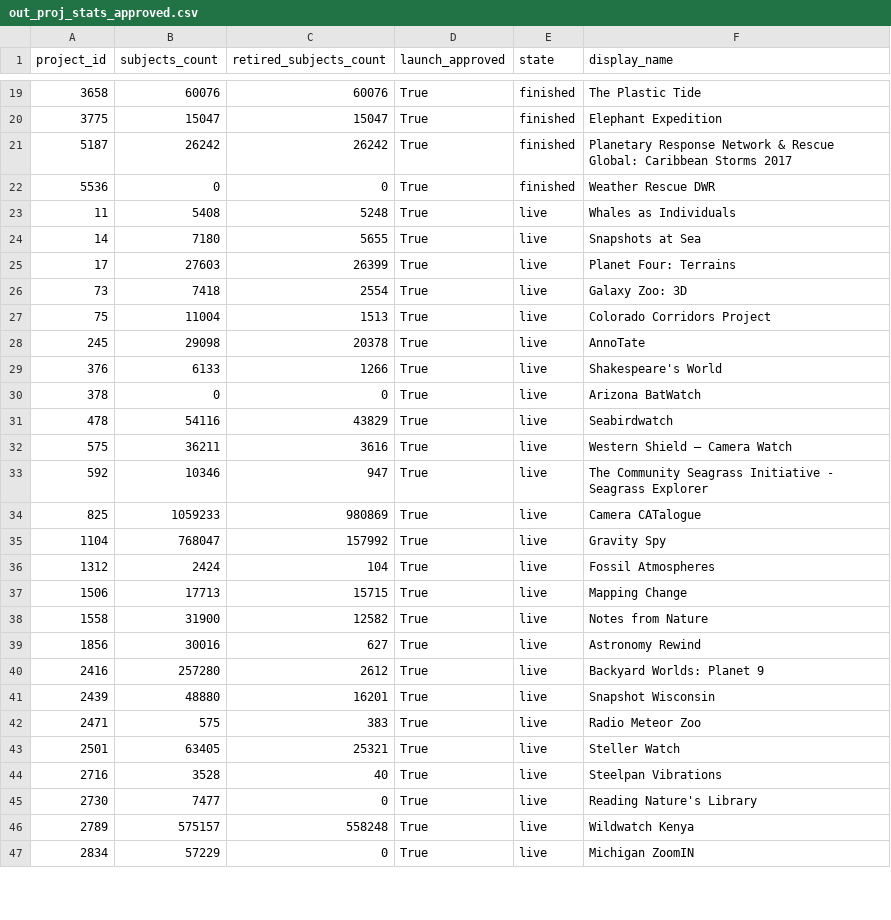
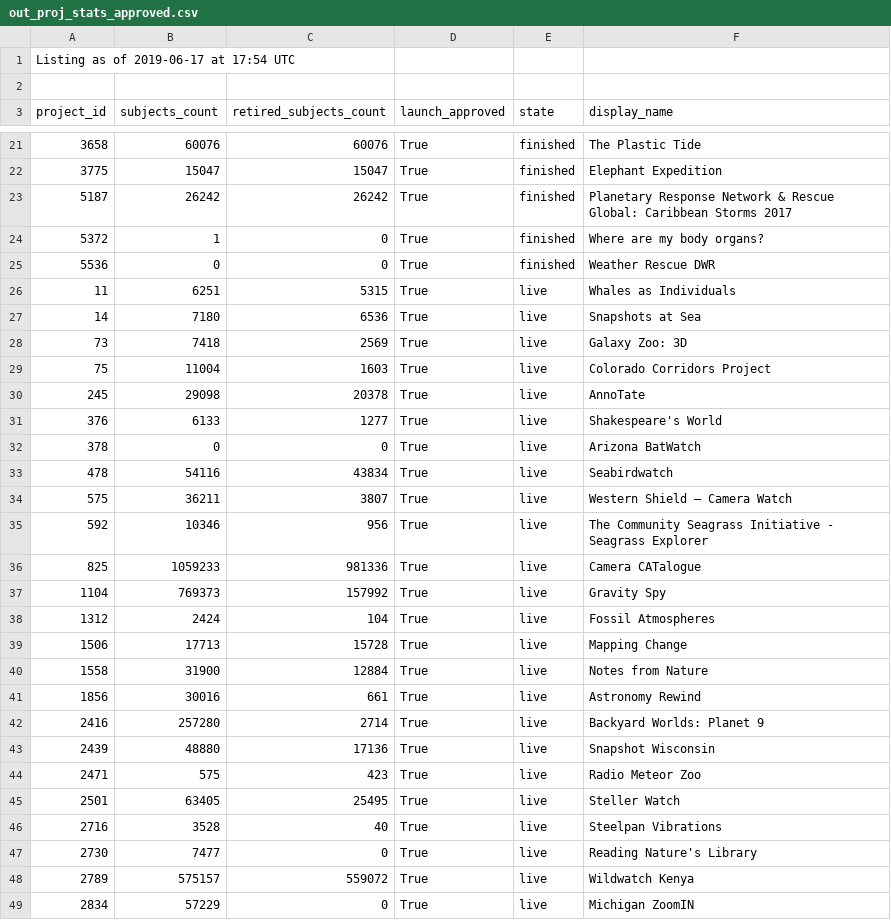
Before and after one commit to PmasonFF/Project_Health_Dashboard, a CSV file: out_proj_stats_approved.csv, drawn as a sheet; only a part is shown, gaps mark what is left out; the diff covers the shown part only.

Commit message:
Add date time (UTC) for listing, and import the csv file to google drive

```diff
--- a/out_proj_stats_approved.csv
+++ b/out_proj_stats_approved.csv
@@ -1 +1,3 @@
+Listing as of  2019-06-17  at  17:54  UTC
+
 project_id,subjects_count,retired_subjects_count,launch_approved,state,display_name
@@ -21,27 +23,27 @@ project_id,subjects_count,retired_subjects_count,launch_approved,state,display_n
 5187,26242,26242,True,finished,Planetary Response Network & Rescue Global: Caribbean Storms 2017
+5372,1,0,True,finished,Where are my body organs?
 5536,0,0,True,finished,Weather Rescue DWR
-11,5408,5248,True,live,Whales as Individuals
-14,7180,5655,True,live,Snapshots at Sea
-17,27603,26399,True,live,Planet Four: Terrains
-73,7418,2554,True,live,Galaxy Zoo: 3D
-75,11004,1513,True,live,Colorado Corridors Project
+11,6251,5315,True,live,Whales as Individuals
+14,7180,6536,True,live,Snapshots at Sea
+73,7418,2569,True,live,Galaxy Zoo: 3D
+75,11004,1603,True,live,Colorado Corridors Project
 245,29098,20378,True,live,AnnoTate
-376,6133,1266,True,live,Shakespeare's World
+376,6133,1277,True,live,Shakespeare's World
 378,0,0,True,live,Arizona BatWatch
-478,54116,43829,True,live,Seabirdwatch
-575,36211,3616,True,live,Western Shield — Camera Watch
-592,10346,947,True,live,The Community Seagrass Initiative - Seagrass Explorer
-825,1059233,980869,True,live,Camera CATalogue
-1104,768047,157992,True,live,Gravity Spy
+478,54116,43834,True,live,Seabirdwatch
+575,36211,3807,True,live,Western Shield — Camera Watch
+592,10346,956,True,live,The Community Seagrass Initiative - Seagrass Explorer
+825,1059233,981336,True,live,Camera CATalogue
+1104,769373,157992,True,live,Gravity Spy
 1312,2424,104,True,live,Fossil Atmospheres
-1506,17713,15715,True,live,Mapping Change
-1558,31900,12582,True,live,Notes from Nature
-1856,30016,627,True,live,Astronomy Rewind
-2416,257280,2612,True,live,Backyard Worlds: Planet 9
-2439,48880,16201,True,live,Snapshot Wisconsin
-2471,575,383,True,live,Radio Meteor Zoo
-2501,63405,25321,True,live,Steller Watch
+1506,17713,15728,True,live,Mapping Change
+1558,31900,12884,True,live,Notes from Nature
+1856,30016,661,True,live,Astronomy Rewind
+2416,257280,2714,True,live,Backyard Worlds: Planet 9
+2439,48880,17136,True,live,Snapshot Wisconsin
+2471,575,423,True,live,Radio Meteor Zoo
+2501,63405,25495,True,live,Steller Watch
 2716,3528,40,True,live,Steelpan Vibrations
 2730,7477,0,True,live,Reading Nature's Library
-2789,575157,558248,True,live,Wildwatch Kenya
+2789,575157,559072,True,live,Wildwatch Kenya
 2834,57229,0,True,live,Michigan ZoomIN
```
Also changed, not shown: 2 added rows, 2 removed rows and 61 edited cells elsewhere in this file, 1 other file.
